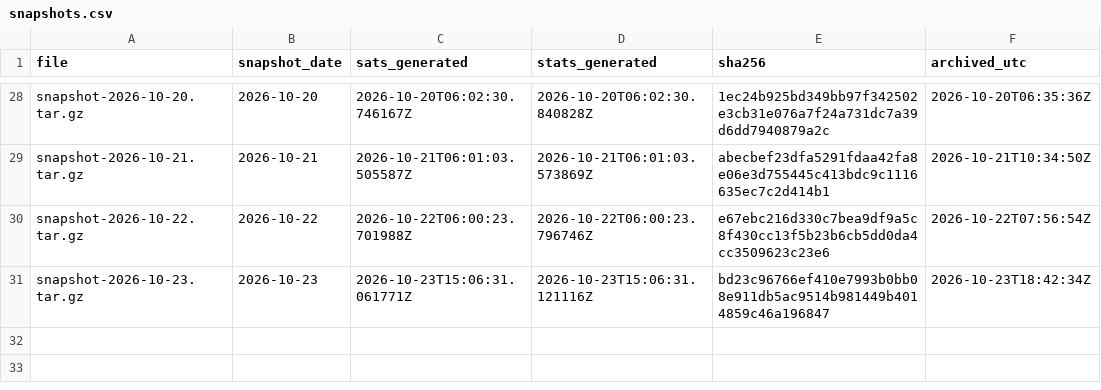
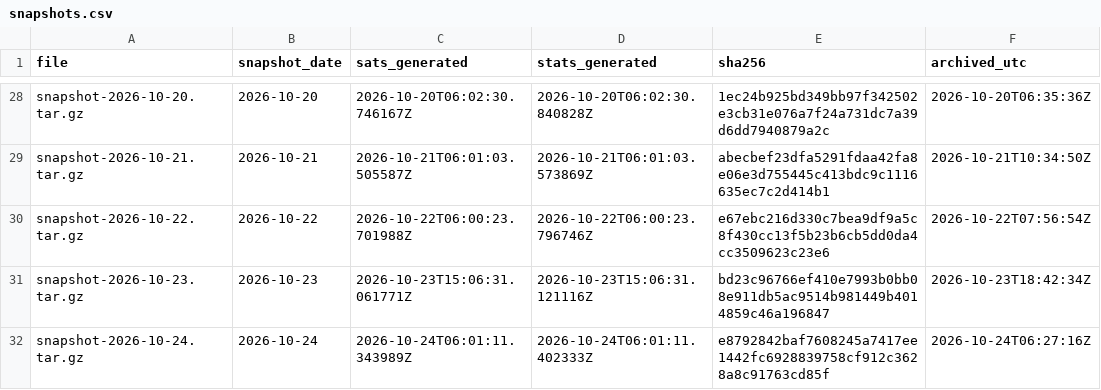
Before and after one commit to hallamburnapp-cloud/stars-observatory-data, a CSV file: snapshots.csv, drawn as a sheet; only a part is shown, gaps mark what is left out.

```diff
--- a/snapshots.csv
+++ b/snapshots.csv
@@ -31 +31,2 @@ snapshot-2026-10-22.tar.gz,2026-10-22,2026-10-22T06:00:23.701988Z,2026-10-22T06:
 snapshot-2026-10-23.tar.gz,2026-10-23,2026-10-23T15:06:31.061771Z,2026-10-23T15:06:31.121116Z,bd23c96766ef410e7993b0bb08e911db5ac9514b981449b4014859c46a196847,2026-10-23T18:42:34Z
+snapshot-2026-10-24.tar.gz,2026-10-24,2026-10-24T06:01:11.343989Z,2026-10-24T06:01:11.402333Z,e8792842baf7608245a7417ee1442fc6928839758cf912c3628a8c91763cd85f,2026-10-24T06:27:16Z
```
